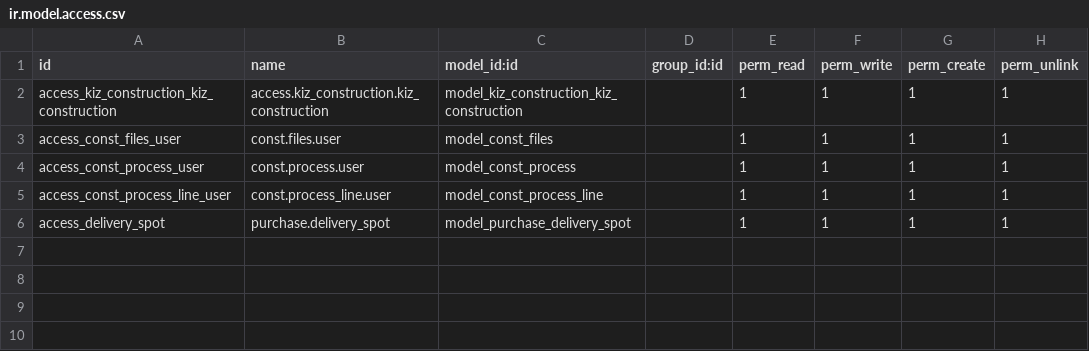
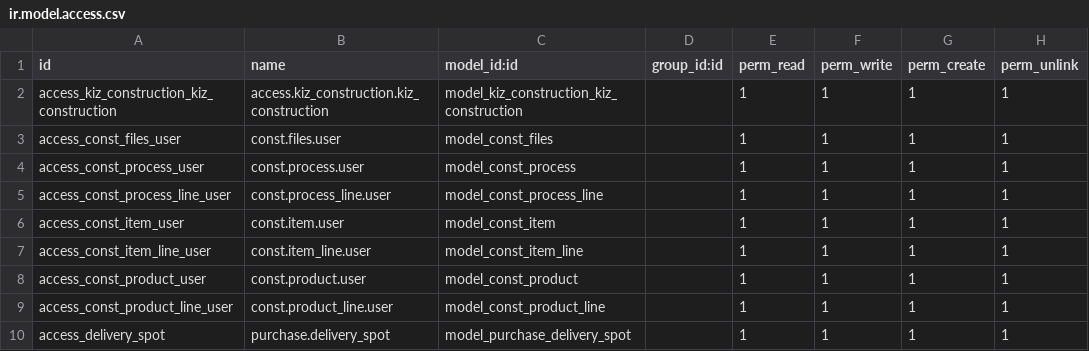
Before and after one commit to kazushi-eguchi/kiz-custom, a CSV file: kiz_construction/security/ir.model.access.csv, drawn as a sheet.

```diff
--- a/kiz_construction/security/ir.model.access.csv
+++ b/kiz_construction/security/ir.model.access.csv
@@ -5,2 +5,6 @@ access_const_process_user,const.process.user,model_const_process,,1,1,1,1
 access_const_process_line_user,const.process_line.user,model_const_process_line,,1,1,1,1
+access_const_item_user,const.item.user,model_const_item,,1,1,1,1
+access_const_item_line_user,const.item_line.user,model_const_item_line,,1,1,1,1
+access_const_product_user,const.product.user,model_const_product,,1,1,1,1
+access_const_product_line_user,const.product_line.user,model_const_product_line,,1,1,1,1
 access_delivery_spot,purchase.delivery_spot,model_purchase_delivery_spot,,1,1,1,1
```
Also changed, not shown: 14 other files.
